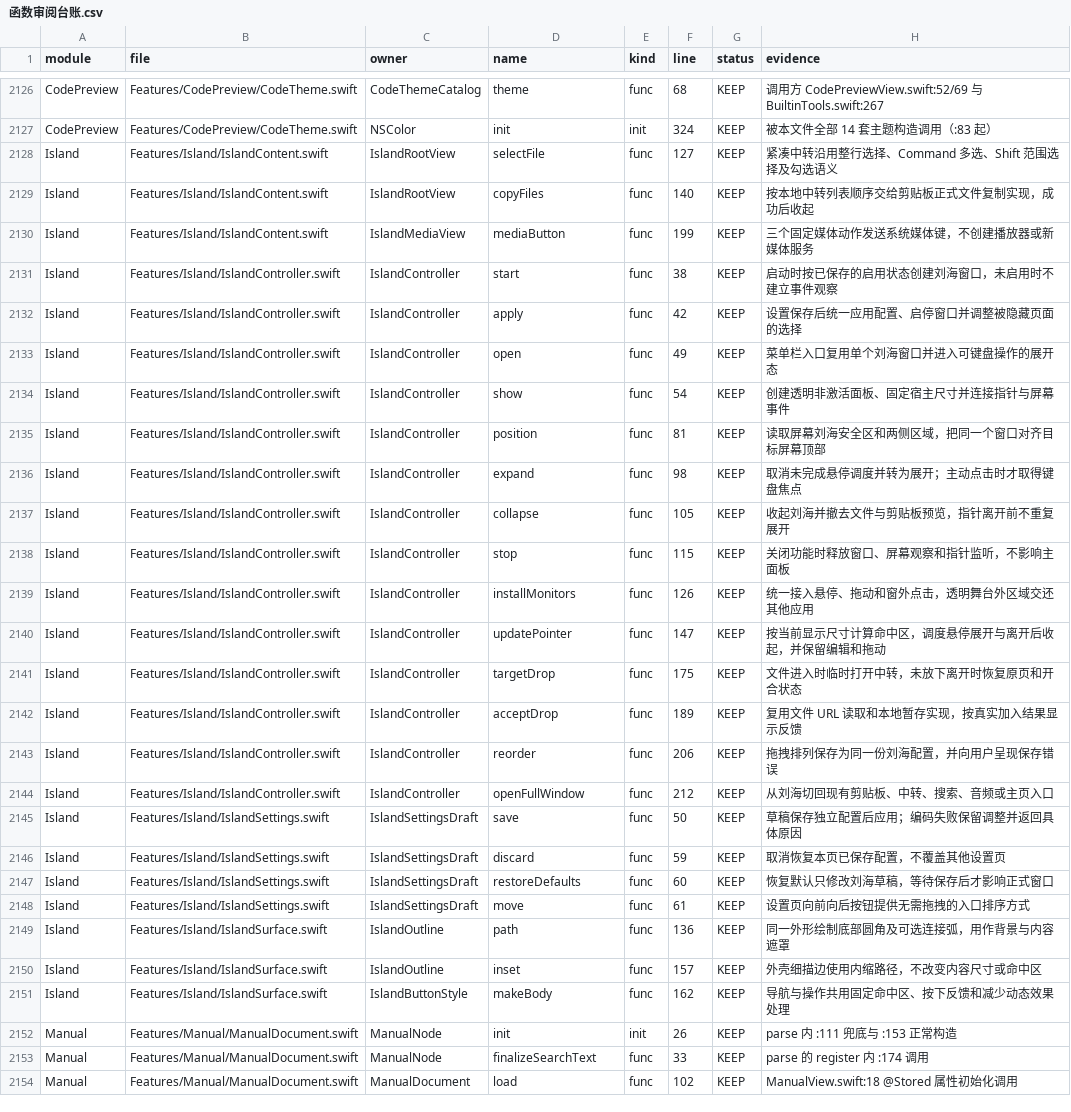
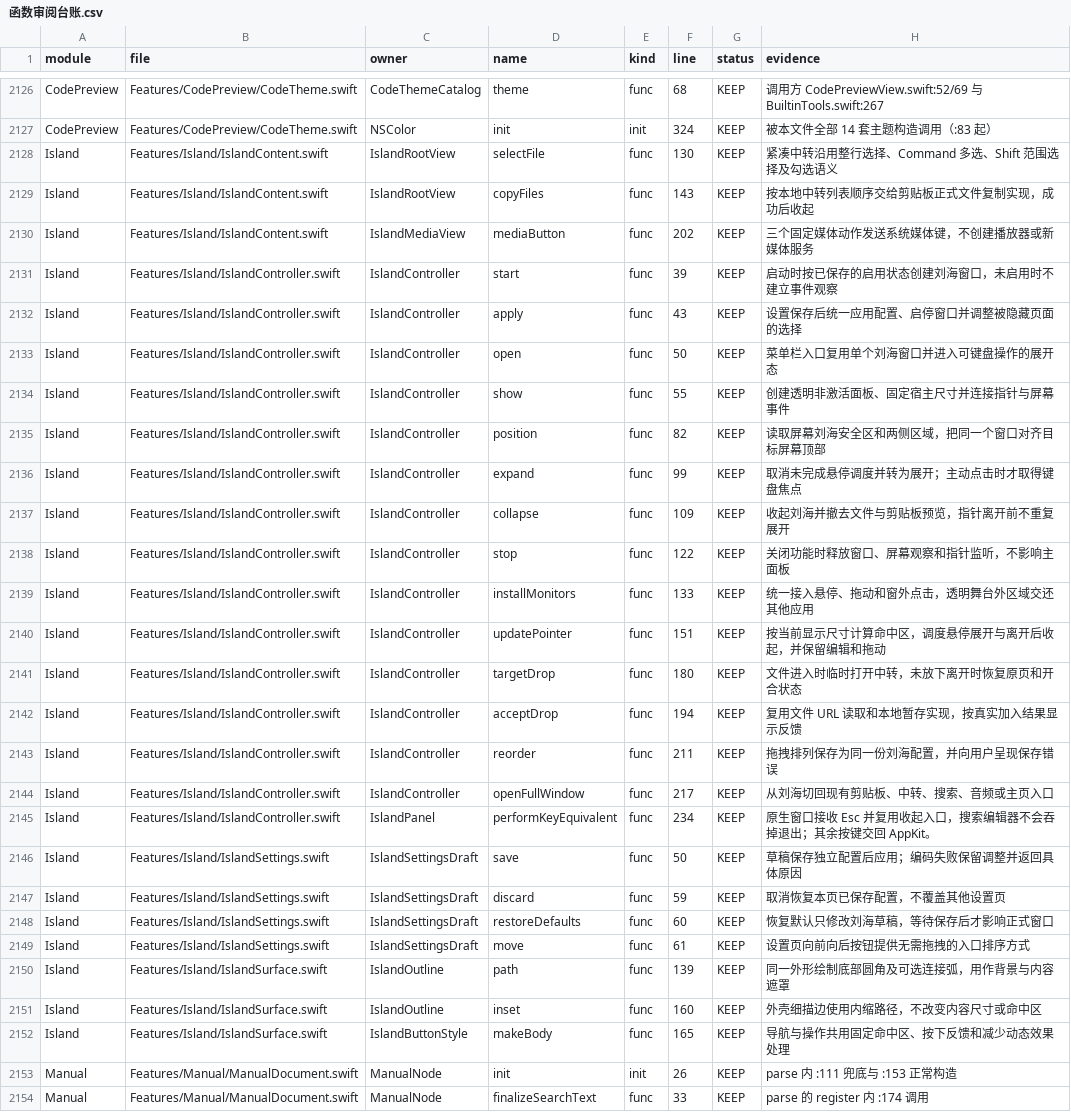
Before and after one commit to sxyq/Kitnest, a CSV file: docs/40-审计与核对/数据表/函数审阅台账.csv, drawn as a sheet; only a part is shown, gaps mark what is left out; the shorter side is filled out with more unchanged rows; the diff covers the shown part only.

```diff
--- a/docs/40-审计与核对/数据表/函数审阅台账.csv
+++ b/docs/40-审计与核对/数据表/函数审阅台账.csv
@@ -2127,19 +2127,20 @@ CodePreview,Features/CodePreview/CodeTheme.swift,CodeThemeCatalog,theme,func,68,
 CodePreview,Features/CodePreview/CodeTheme.swift,NSColor,init,init,324,KEEP,被本文件全部 14 套主题构造调用（:83 起）
-Island,Features/Island/IslandContent.swift,IslandRootView,selectFile,func,127,KEEP,紧凑中转沿用整行选择、Command 多选、Shift 范围选择及勾选语义
-Island,Features/Island/IslandContent.swift,IslandRootView,copyFiles,func,140,KEEP,按本地中转列表顺序交给剪贴板正式文件复制实现，成功后收起
-Island,Features/Island/IslandContent.swift,IslandMediaView,mediaButton,func,199,KEEP,三个固定媒体动作发送系统媒体键，不创建播放器或新媒体服务
-Island,Features/Island/IslandController.swift,IslandController,start,func,38,KEEP,启动时按已保存的启用状态创建刘海窗口，未启用时不建立事件观察
-Island,Features/Island/IslandController.swift,IslandController,apply,func,42,KEEP,设置保存后统一应用配置、启停窗口并调整被隐藏页面的选择
-Island,Features/Island/IslandController.swift,IslandController,open,func,49,KEEP,菜单栏入口复用单个刘海窗口并进入可键盘操作的展开态
-Island,Features/Island/IslandController.swift,IslandController,show,func,54,KEEP,创建透明非激活面板、固定宿主尺寸并连接指针与屏幕事件
-Island,Features/Island/IslandController.swift,IslandController,position,func,81,KEEP,读取屏幕刘海安全区和两侧区域，把同一个窗口对齐目标屏幕顶部
-Island,Features/Island/IslandController.swift,IslandController,expand,func,98,KEEP,取消未完成悬停调度并转为展开；主动点击时才取得键盘焦点
-Island,Features/Island/IslandController.swift,IslandController,collapse,func,105,KEEP,收起刘海并撤去文件与剪贴板预览，指针离开前不重复展开
-Island,Features/Island/IslandController.swift,IslandController,stop,func,115,KEEP,关闭功能时释放窗口、屏幕观察和指针监听，不影响主面板
-Island,Features/Island/IslandController.swift,IslandController,installMonitors,func,126,KEEP,统一接入悬停、拖动和窗外点击，透明舞台外区域交还其他应用
-Island,Features/Island/IslandController.swift,IslandController,updatePointer,func,147,KEEP,按当前显示尺寸计算命中区，调度悬停展开与离开后收起，并保留编辑和拖动
-Island,Features/Island/IslandController.swift,IslandController,targetDrop,func,175,KEEP,文件进入时临时打开中转，未放下离开时恢复原页和开合状态
-Island,Features/Island/IslandController.swift,IslandController,acceptDrop,func,189,KEEP,复用文件 URL 读取和本地暂存实现，按真实加入结果显示反馈
-Island,Features/Island/IslandController.swift,IslandController,reorder,func,206,KEEP,拖拽排列保存为同一份刘海配置，并向用户呈现保存错误
-Island,Features/Island/IslandController.swift,IslandController,openFullWindow,func,212,KEEP,从刘海切回现有剪贴板、中转、搜索、音频或主页入口
+Island,Features/Island/IslandContent.swift,IslandRootView,selectFile,func,130,KEEP,紧凑中转沿用整行选择、Command 多选、Shift 范围选择及勾选语义
+Island,Features/Island/IslandContent.swift,IslandRootView,copyFiles,func,143,KEEP,按本地中转列表顺序交给剪贴板正式文件复制实现，成功后收起
+Island,Features/Island/IslandContent.swift,IslandMediaView,mediaButton,func,202,KEEP,三个固定媒体动作发送系统媒体键，不创建播放器或新媒体服务
+Island,Features/Island/IslandController.swift,IslandController,start,func,39,KEEP,启动时按已保存的启用状态创建刘海窗口，未启用时不建立事件观察
+Island,Features/Island/IslandController.swift,IslandController,apply,func,43,KEEP,设置保存后统一应用配置、启停窗口并调整被隐藏页面的选择
+Island,Features/Island/IslandController.swift,IslandController,open,func,50,KEEP,菜单栏入口复用单个刘海窗口并进入可键盘操作的展开态
+Island,Features/Island/IslandController.swift,IslandController,show,func,55,KEEP,创建透明非激活面板、固定宿主尺寸并连接指针与屏幕事件
+Island,Features/Island/IslandController.swift,IslandController,position,func,82,KEEP,读取屏幕刘海安全区和两侧区域，把同一个窗口对齐目标屏幕顶部
+Island,Features/Island/IslandController.swift,IslandController,expand,func,99,KEEP,取消未完成悬停调度并转为展开；主动点击时才取得键盘焦点
+Island,Features/Island/IslandController.swift,IslandController,collapse,func,109,KEEP,收起刘海并撤去文件与剪贴板预览，指针离开前不重复展开
+Island,Features/Island/IslandController.swift,IslandController,stop,func,122,KEEP,关闭功能时释放窗口、屏幕观察和指针监听，不影响主面板
+Island,Features/Island/IslandController.swift,IslandController,installMonitors,func,133,KEEP,统一接入悬停、拖动和窗外点击，透明舞台外区域交还其他应用
+Island,Features/Island/IslandController.swift,IslandController,updatePointer,func,151,KEEP,按当前显示尺寸计算命中区，调度悬停展开与离开后收起，并保留编辑和拖动
+Island,Features/Island/IslandController.swift,IslandController,targetDrop,func,180,KEEP,文件进入时临时打开中转，未放下离开时恢复原页和开合状态
+Island,Features/Island/IslandController.swift,IslandController,acceptDrop,func,194,KEEP,复用文件 URL 读取和本地暂存实现，按真实加入结果显示反馈
+Island,Features/Island/IslandController.swift,IslandController,reorder,func,211,KEEP,拖拽排列保存为同一份刘海配置，并向用户呈现保存错误
+Island,Features/Island/IslandController.swift,IslandController,openFullWindow,func,217,KEEP,从刘海切回现有剪贴板、中转、搜索、音频或主页入口
+Island,Features/Island/IslandController.swift,IslandPanel,performKeyEquivalent,func,234,KEEP,原生窗口接收 Esc 并复用收起入口，搜索编辑器不会吞掉退出；其余按键交回 AppKit。
 Island,Features/Island/IslandSettings.swift,IslandSettingsDraft,save,func,50,KEEP,草稿保存独立配置后应用；编码失败保留调整并返回具体原因
@@ -2148,5 +2149,5 @@ Island,Features/Island/IslandSettings.swift,IslandSettingsDraft,restoreDefaults,
 Island,Features/Island/IslandSettings.swift,IslandSettingsDraft,move,func,61,KEEP,设置页向前向后按钮提供无需拖拽的入口排序方式
-Island,Features/Island/IslandSurface.swift,IslandOutline,path,func,136,KEEP,同一外形绘制底部圆角及可选连接弧，用作背景与内容遮罩
-Island,Features/Island/IslandSurface.swift,IslandOutline,inset,func,157,KEEP,外壳细描边使用内缩路径，不改变内容尺寸或命中区
-Island,Features/Island/IslandSurface.swift,IslandButtonStyle,makeBody,func,162,KEEP,导航与操作共用固定命中区、按下反馈和减少动态效果处理
+Island,Features/Island/IslandSurface.swift,IslandOutline,path,func,139,KEEP,同一外形绘制底部圆角及可选连接弧，用作背景与内容遮罩
+Island,Features/Island/IslandSurface.swift,IslandOutline,inset,func,160,KEEP,外壳细描边使用内缩路径，不改变内容尺寸或命中区
+Island,Features/Island/IslandSurface.swift,IslandButtonStyle,makeBody,func,165,KEEP,导航与操作共用固定命中区、按下反馈和减少动态效果处理
 Manual,Features/Manual/ManualDocument.swift,ManualNode,init,init,26,KEEP,parse 内 :111 兜底与 :153 正常构造
```
Also changed, not shown: 18 edited cells elsewhere in this file, docs/40-审计与核对/数据表/FrsetNext-函数清单.csv, 15 other files.
